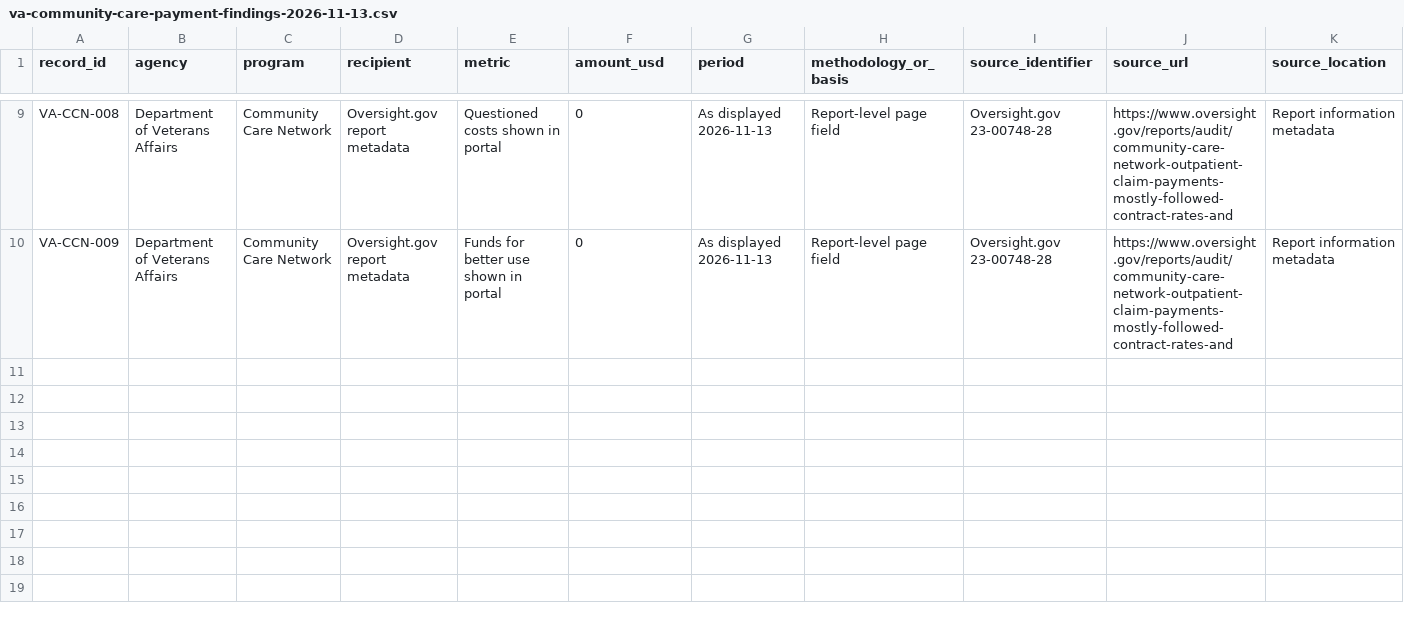
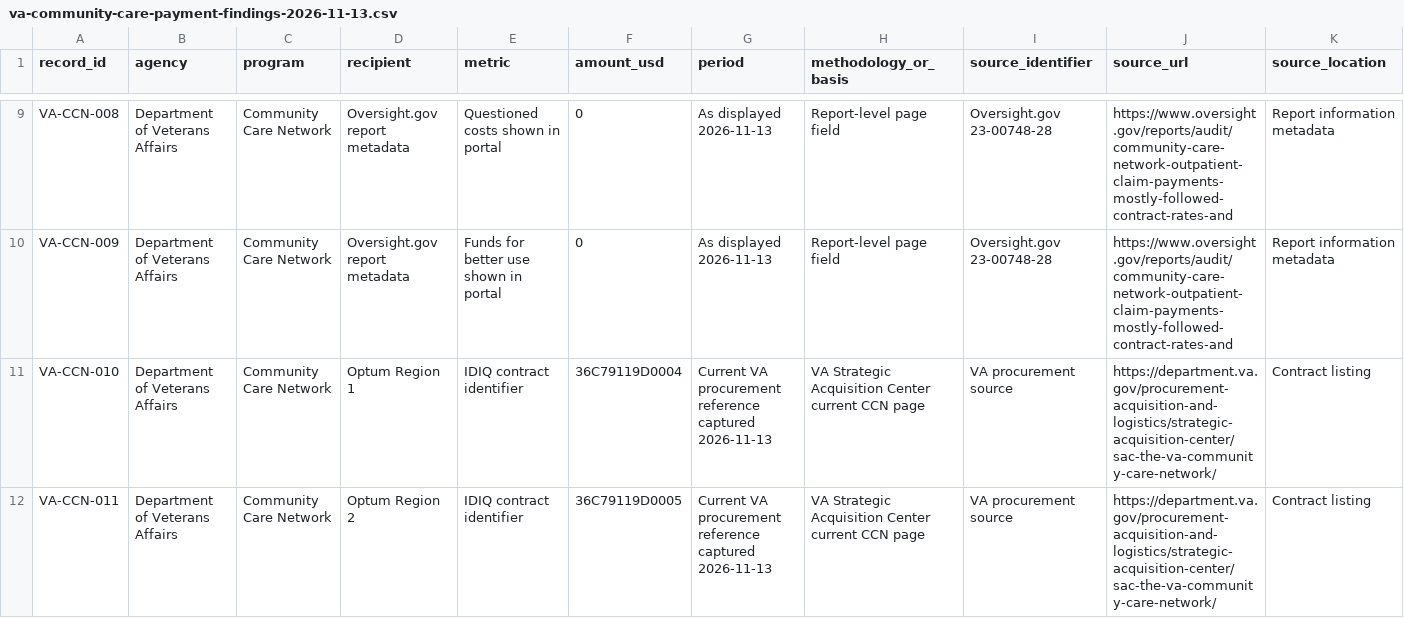
Before and after one commit to HeavenzFire/ZYLPHA-128-Dashboard, a CSV file: audit/federal-government/verification/va-community-care-payment-findings-2026-11-13.csv, drawn as a sheet; only a part is shown, gaps mark what is left out; rows hold the shown columns only; the diff covers the shown part only; the diff names each change by its address in the sheet, - before the commit and + after, or states it on an @@ line.

Commit message:
audit: add VA contract identifiers and modification lead

```diff
--- a/audit/federal-government/verification/va-community-care-payment-findings-2026-11-13.csv
+++ b/audit/federal-government/verification/va-community-care-payment-findings-2026-11-13.csv
+row 11: VA-CCN-010 | Department of Veterans Affairs | Community Care Network | Optum Region 1 | IDIQ contract identifier | 36C79119D0004 | Current VA procurement reference captured 2026-11-13 | VA Strategic Acquisition Center current CCN page | VA procurement source | https://department.va.gov/procurement-acquisition-and-logistics/strategic-acquisition-center/sac-the-va-community-care-network/ | Contract listing
+row 12: VA-CCN-011 | Department of Veterans Affairs | Community Care Network | Optum Region 2 | IDIQ contract identifier | 36C79119D0005 | Current VA procurement reference captured 2026-11-13 | VA Strategic Acquisition Center current CCN page | VA procurement source | https://department.va.gov/procurement-acquisition-and-logistics/strategic-acquisition-center/sac-the-va-community-care-network/ | Contract listing
```
Also changed, not shown: 2 added rows elsewhere in this file.
